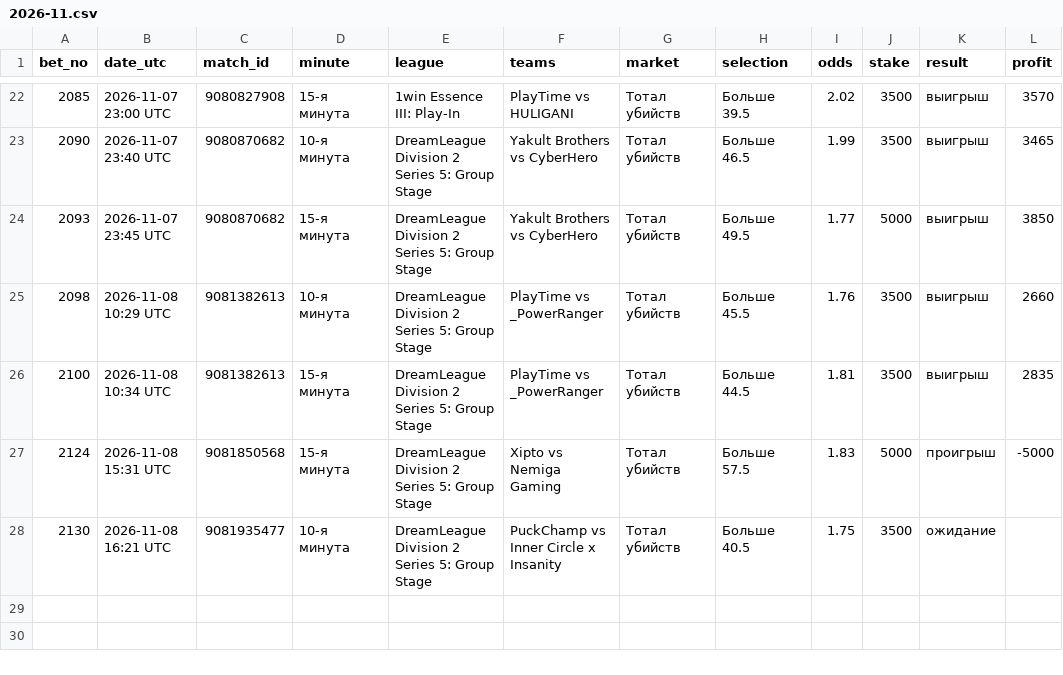
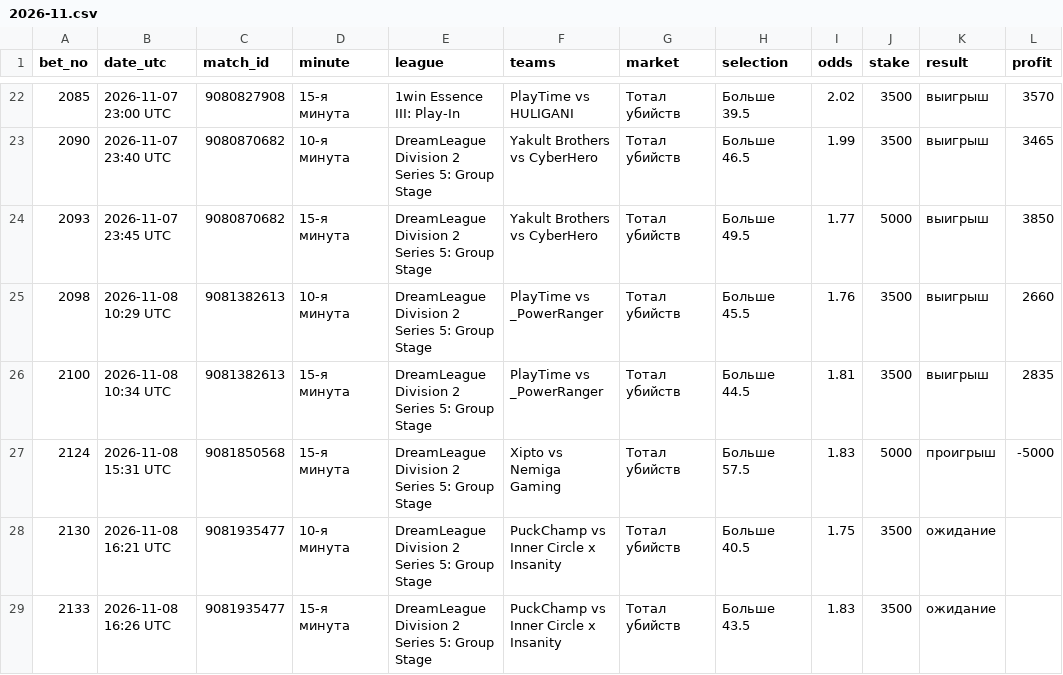
Before and after one commit to betsaipro-predictions/betsaipro-predictions, a CSV file: bets/2026-11.csv, drawn as a sheet; only a part is shown, gaps mark what is left out; the diff names each change by its address in the sheet, - before the commit and + after, or states it on an @@ line.

```diff
--- a/bets/2026-11.csv
+++ b/bets/2026-11.csv
+row 29: 2133 | 2026-11-08 16:26 UTC | 9081935477 | 15-я минута | DreamLeague Division 2 Series 5: Group Stage | PuckChamp vs Inner Circle x Insanity | Тотал убийств | Больше 43.5 | 1.83 | 3500 | ожидание
```
Also changed, not shown: 1 other file.
